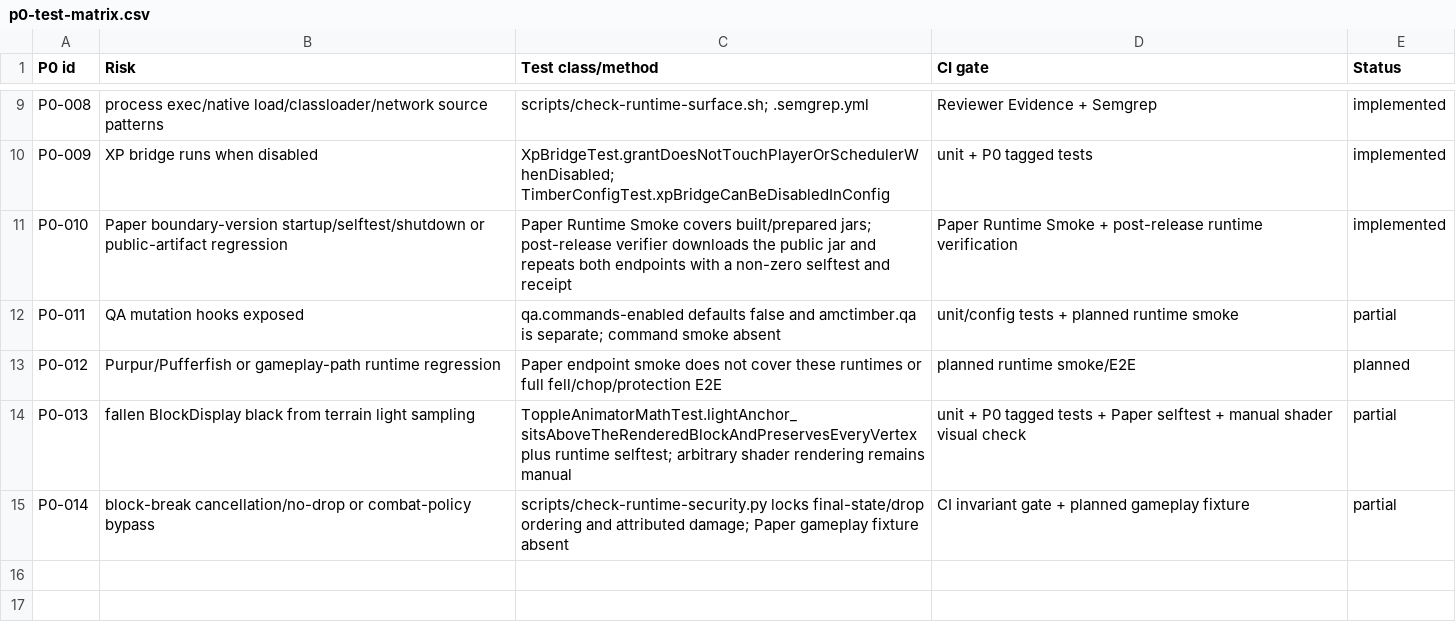
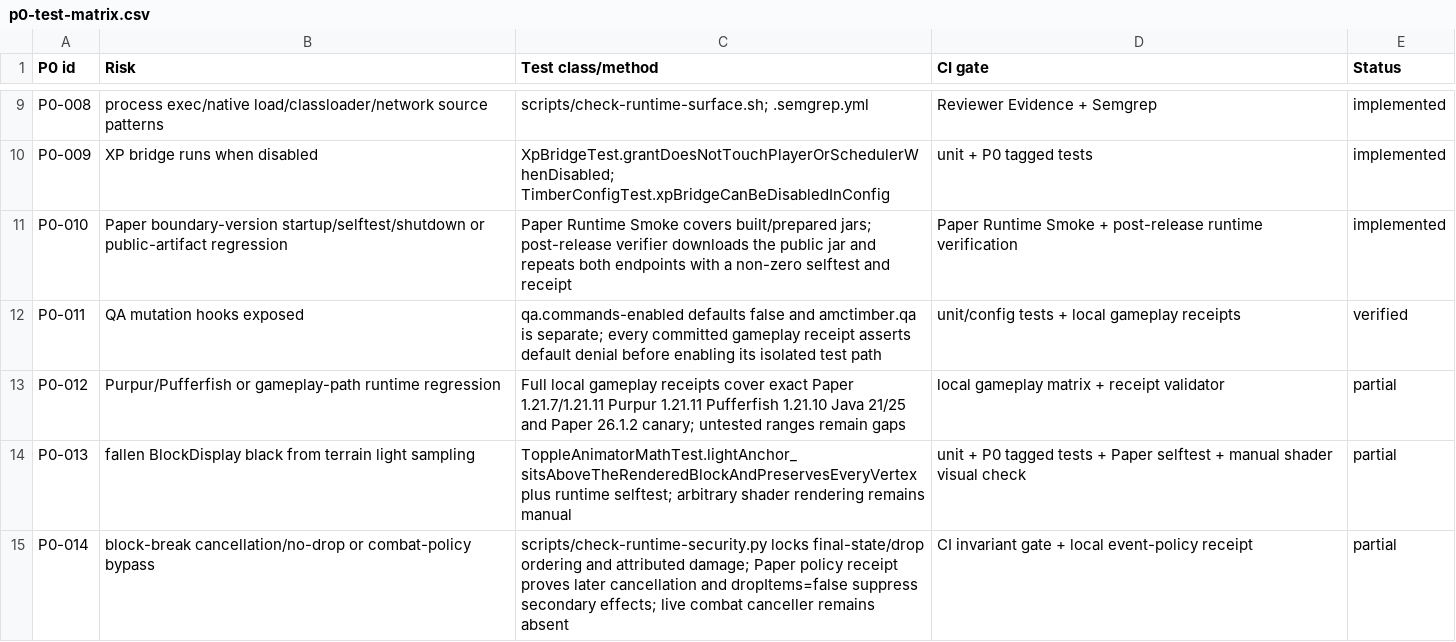
Before and after one commit to asketmc/AMCTimber, a CSV file: docs/p0-test-matrix.csv, drawn as a sheet; only a part is shown, gaps mark what is left out.

Commit message:
Add hash-bound cross-runtime gameplay E2E (#41) [skip ci]
Merged from complete local receipts: 8/8 runtime environments, 93/93 unit tests, 38/38 P0 tests, JaCoCo PASS, PIT 85%, and matrix policy 11/11. Hosted CI intentionally skipped to preserve Actions minutes.

```diff
--- a/docs/p0-test-matrix.csv
+++ b/docs/p0-test-matrix.csv
@@ -11,5 +11,5 @@ P0-009,XP bridge runs when disabled,XpBridgeTest.grantDoesNotTouchPlayerOrSchedu
 P0-010,Paper boundary-version startup/selftest/shutdown or public-artifact regression,Paper Runtime Smoke covers built/prepared jars; post-release verifier downloads the public jar and repeats both endpoints with a non-zero selftest and receipt,Paper Runtime Smoke + post-release runtime verification,implemented
-P0-011,QA mutation hooks exposed,qa.commands-enabled defaults false and amctimber.qa is separate; command smoke absent,unit/config tests + planned runtime smoke,partial
-P0-012,Purpur/Pufferfish or gameplay-path runtime regression,Paper endpoint smoke does not cover these runtimes or full fell/chop/protection E2E,planned runtime smoke/E2E,planned
+P0-011,QA mutation hooks exposed,qa.commands-enabled defaults false and amctimber.qa is separate; every committed gameplay receipt asserts default denial before enabling its isolated test path,unit/config tests + local gameplay receipts,verified
+P0-012,Purpur/Pufferfish or gameplay-path runtime regression,Full local gameplay receipts cover exact Paper 1.21.7/1.21.11 Purpur 1.21.11 Pufferfish 1.21.10 Java 21/25 and Paper 26.1.2 canary; untested ranges remain gaps,local gameplay matrix + receipt validator,partial
 P0-013,fallen BlockDisplay black from terrain light sampling,ToppleAnimatorMathTest.lightAnchor_sitsAboveTheRenderedBlockAndPreservesEveryVertex plus runtime selftest; arbitrary shader rendering remains manual,unit + P0 tagged tests + Paper selftest + manual shader visual check,partial
-P0-014,block-break cancellation/no-drop or combat-policy bypass,scripts/check-runtime-security.py locks final-state/drop ordering and attributed damage; Paper gameplay fixture absent,CI invariant gate + planned gameplay fixture,partial
+P0-014,block-break cancellation/no-drop or combat-policy bypass,scripts/check-runtime-security.py locks final-state/drop ordering and attributed damage; Paper policy receipt proves later cancellation and dropItems=false suppress secondary effects; live combat canceller remains absent,CI invariant gate + local event-policy receipt,partial
```
Also changed, not shown: 25 other files.
